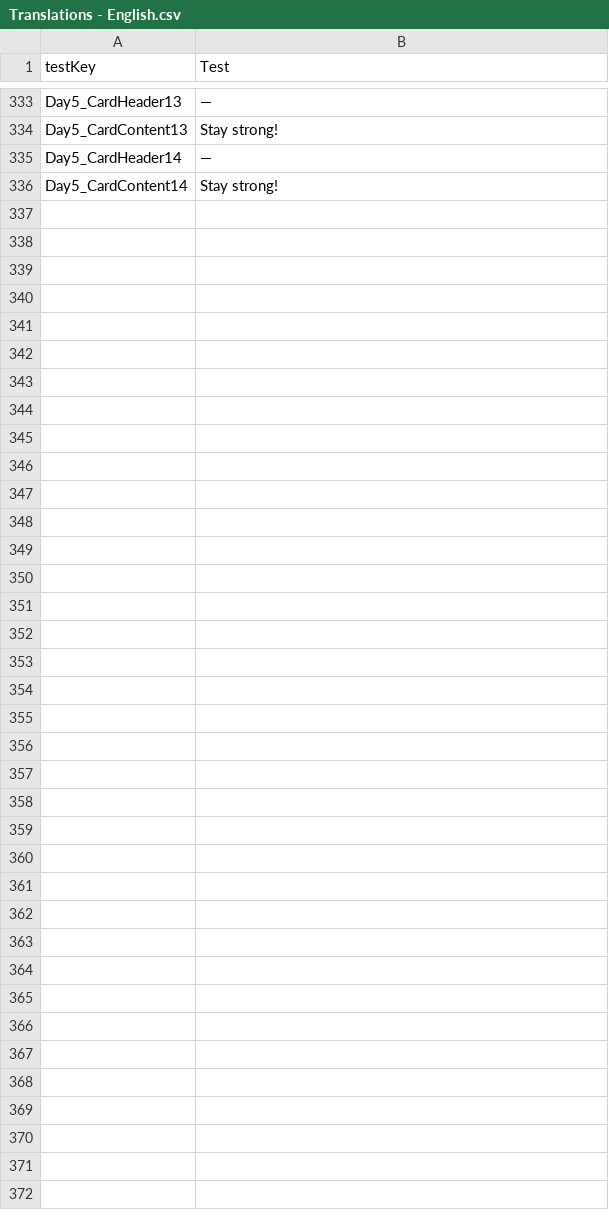
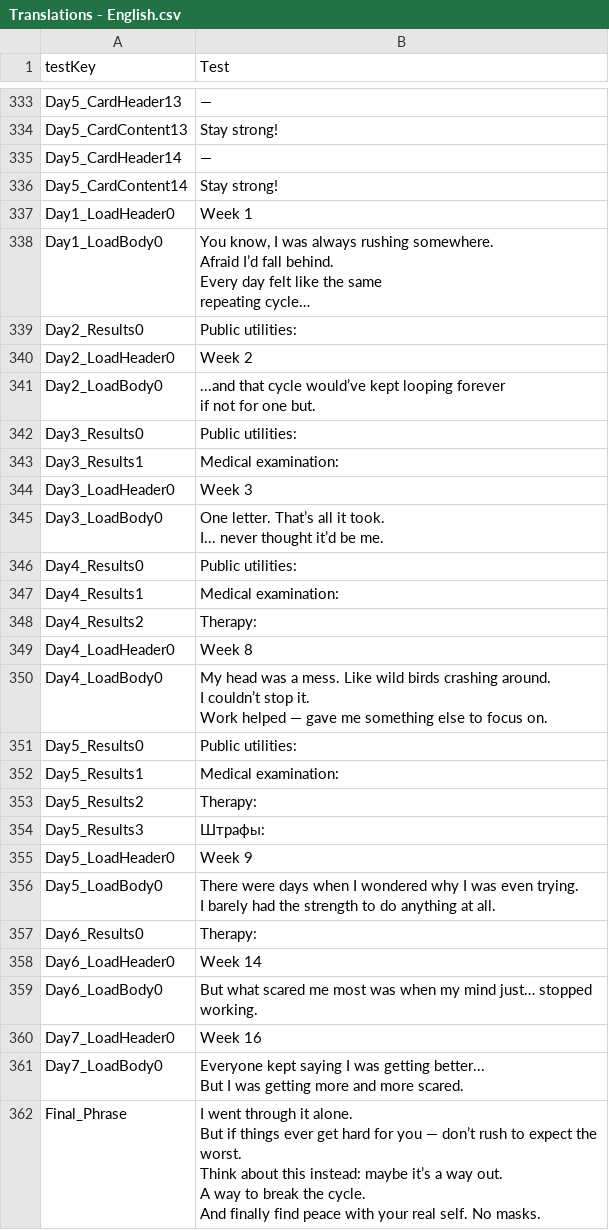
Before and after one commit to brown85858585/GJ_2025-06-08, a CSV file: Assets/Settings/Localization/Translations - English.csv, drawn as a sheet; only a part is shown, gaps mark what is left out; ↵ is a line break in a cell; the diff covers the shown part only; the diff names each change by its address in the sheet, - before the commit and + after, or states it on an @@ line.

```diff
--- a/Assets/Settings/Localization/Translations - English.csv
+++ b/Assets/Settings/Localization/Translations - English.csv
+row 337: Day1_LoadHeader0 | Week 1
+row 338: Day1_LoadBody0 | You know, I was always rushing somewhere. ↵ Afraid I’d fall behind. ↵ Every day felt like the same ↵ repeating cycle…
+row 339: Day2_Results0 | Public utilities:
+row 340: Day2_LoadHeader0 | Week 2
+row 341: Day2_LoadBody0 | ...and that cycle would’ve kept looping forever ↵ if not for one but.
+row 342: Day3_Results0 | Public utilities:
+row 343: Day3_Results1 | Medical examination:
+row 344: Day3_LoadHeader0 | Week 3
+row 345: Day3_LoadBody0 | One letter. That’s all it took. ↵ I... never thought it’d be me.
+row 346: Day4_Results0 | Public utilities:
+row 347: Day4_Results1 | Medical examination:
+row 348: Day4_Results2 | Therapy:
+row 349: Day4_LoadHeader0 | Week 8
+row 350: Day4_LoadBody0 | My head was a mess. Like wild birds crashing around. ↵ I couldn’t stop it. ↵ Work helped — gave me something else to focus on.
+row 351: Day5_Results0 | Public utilities:
+row 352: Day5_Results1 | Medical examination:
+row 353: Day5_Results2 | Therapy:
+row 354: Day5_Results3 | Штрафы:
+row 355: Day5_LoadHeader0 | Week 9
+row 356: Day5_LoadBody0 | There were days when I wondered why I was even trying. ↵ I barely had the strength to do anything at all.
+row 357: Day6_Results0 | Therapy:
+row 358: Day6_LoadHeader0 | Week 14
+row 359: Day6_LoadBody0 | But what scared me most was when my mind just… stopped working.
+row 360: Day7_LoadHeader0 | Week 16
+row 361: Day7_LoadBody0 | Everyone kept saying I was getting better... ↵ But I was getting more and more scared.
+row 362: Final_Phrase | I went through it alone. ↵ But if things ever get hard for you — don’t rush to expect the worst. ↵ Think about this instead: maybe it’s a way out. ↵ A way to break the cycle. ↵ And finally find peace with your real self. No masks.
```
Also changed, not shown: 3 edited cells elsewhere in this file, Assets/Settings/Localization/Translations - Russian.csv, 5 other files.
